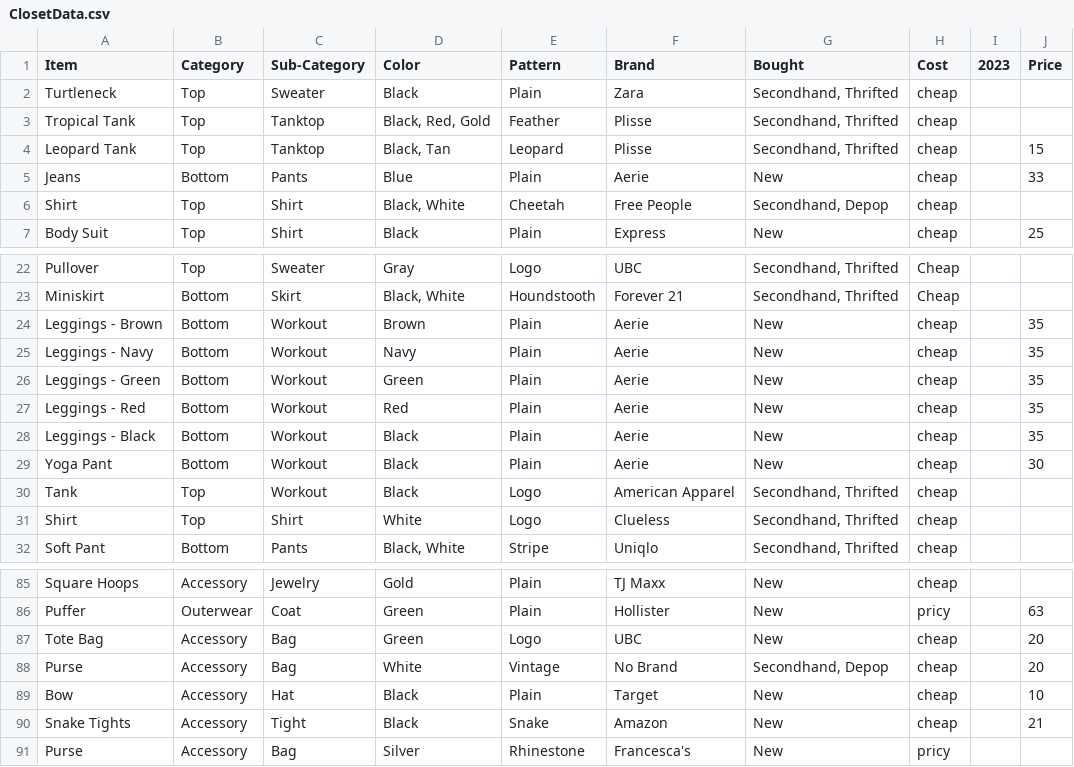
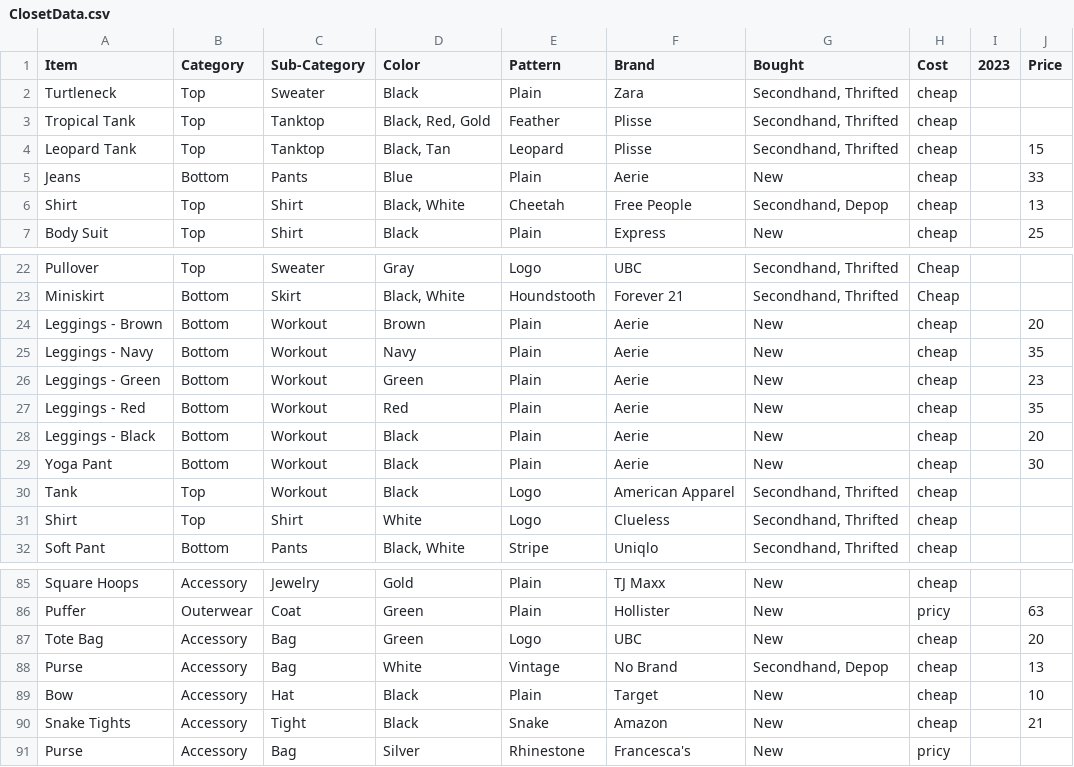
Before and after one commit to jasmineortega/SheWoreWhat, a CSV file: data/ClosetData.csv, drawn as a sheet; only a part is shown, gaps mark what is left out.

Commit message:
data: new items

```diff
--- a/data/ClosetData.csv
+++ b/data/ClosetData.csv
@@ -5,3 +5,3 @@ Leopard Tank,Top,Tanktop,"Black, Tan",Leopard,Plisse ,"Secondhand, Thrifted",che
 Jeans,Bottom,Pants,Blue,Plain,Aerie,New,cheap,,33
-Shirt,Top,Shirt,"Black, White",Cheetah,Free People,"Secondhand, Depop",cheap,,
+Shirt,Top,Shirt,"Black, White",Cheetah,Free People,"Secondhand, Depop",cheap,,13
 Body Suit,Top,Shirt,Black,Plain,Express,New,cheap,,25
@@ -23,7 +23,7 @@ Pullover,Top,Sweater,Gray,Logo,UBC,"Secondhand, Thrifted",Cheap,,
 Miniskirt,Bottom,Skirt,"Black, White",Houndstooth,Forever 21,"Secondhand, Thrifted",Cheap,,
-Leggings - Brown,Bottom,Workout ,Brown,Plain,Aerie,New,cheap,,35
+Leggings - Brown,Bottom,Workout ,Brown,Plain,Aerie,New,cheap,,20
 Leggings - Navy,Bottom,Workout ,Navy,Plain,Aerie,New,cheap,,35
-Leggings - Green,Bottom,Workout ,Green,Plain,Aerie,New,cheap,,35
+Leggings - Green,Bottom,Workout ,Green,Plain,Aerie,New,cheap,,23
 Leggings - Red,Bottom,Workout ,Red,Plain,Aerie,New,cheap,,35
-Leggings - Black,Bottom,Workout ,Black,Plain,Aerie,New,cheap,,35
+Leggings - Black,Bottom,Workout ,Black,Plain,Aerie,New,cheap,,20
 Yoga Pant,Bottom,Workout ,Black,Plain,Aerie,New,cheap,,30
@@ -87,3 +87,3 @@ Puffer,Outerwear,Coat,Green,Plain,Hollister,New,pricy,,63
 Tote Bag,Accessory,Bag,Green,Logo,UBC,New,cheap,,20
-Purse,Accessory,Bag,White,Vintage,No Brand,"Secondhand, Depop",cheap,,20
+Purse,Accessory,Bag,White,Vintage,No Brand,"Secondhand, Depop",cheap,,13
 Bow,Accessory,Hat,Black,Plain,Target,New,cheap,,10
```
